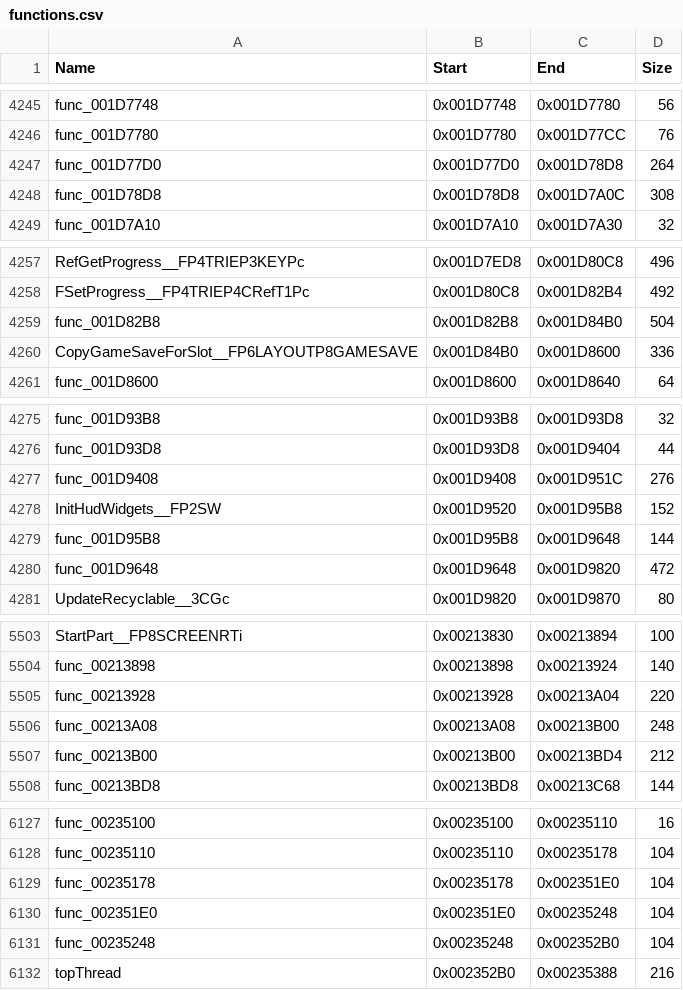
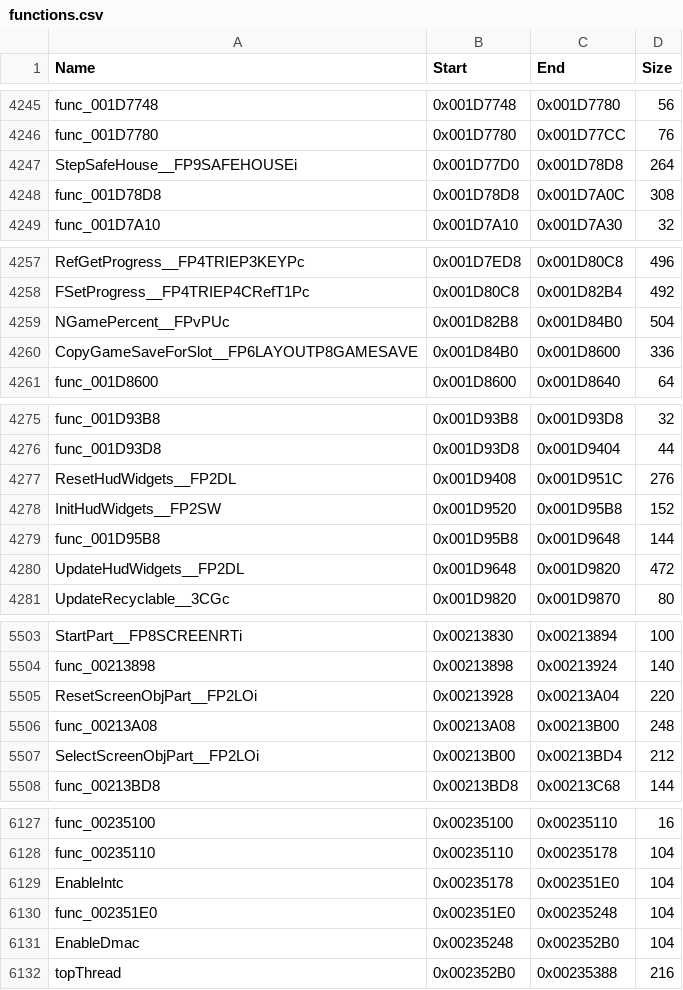
Before and after one commit to Komasia/sly2-decomp, a CSV file: config/functions.csv, drawn as a sheet; only a part is shown, gaps mark what is left out; the diff covers the shown part only.

```diff
--- a/config/functions.csv
+++ b/config/functions.csv
@@ -4246,3 +4246,3 @@ func_001D7748,0x001D7748,0x001D7780,56
 func_001D7780,0x001D7780,0x001D77CC,76
-func_001D77D0,0x001D77D0,0x001D78D8,264
+StepSafeHouse__FP9SAFEHOUSEi,0x001D77D0,0x001D78D8,264
 func_001D78D8,0x001D78D8,0x001D7A0C,308
@@ -4258,3 +4258,3 @@ RefGetProgress__FP4TRIEP3KEYPc,0x001D7ED8,0x001D80C8,496
 FSetProgress__FP4TRIEP4CRefT1Pc,0x001D80C8,0x001D82B4,492
-func_001D82B8,0x001D82B8,0x001D84B0,504
+NGamePercent__FPvPUc,0x001D82B8,0x001D84B0,504
 CopyGameSaveForSlot__FP6LAYOUTP8GAMESAVE,0x001D84B0,0x001D8600,336
@@ -4276,6 +4276,6 @@ func_001D93B8,0x001D93B8,0x001D93D8,32
 func_001D93D8,0x001D93D8,0x001D9404,44
-func_001D9408,0x001D9408,0x001D951C,276
+ResetHudWidgets__FP2DL,0x001D9408,0x001D951C,276
 InitHudWidgets__FP2SW,0x001D9520,0x001D95B8,152
 func_001D95B8,0x001D95B8,0x001D9648,144
-func_001D9648,0x001D9648,0x001D9820,472
+UpdateHudWidgets__FP2DL,0x001D9648,0x001D9820,472
 UpdateRecyclable__3CGc,0x001D9820,0x001D9870,80
@@ -5504,5 +5504,5 @@ StartPart__FP8SCREENRTi,0x00213830,0x00213894,100
 func_00213898,0x00213898,0x00213924,140
-func_00213928,0x00213928,0x00213A04,220
+ResetScreenObjPart__FP2LOi,0x00213928,0x00213A04,220
 func_00213A08,0x00213A08,0x00213B00,248
-func_00213B00,0x00213B00,0x00213BD4,212
+SelectScreenObjPart__FP2LOi,0x00213B00,0x00213BD4,212
 func_00213BD8,0x00213BD8,0x00213C68,144
@@ -6128,5 +6128,5 @@ func_00235100,0x00235100,0x00235110,16
 func_00235110,0x00235110,0x00235178,104
-func_00235178,0x00235178,0x002351E0,104
+EnableIntc,0x00235178,0x002351E0,104
 func_002351E0,0x002351E0,0x00235248,104
-func_00235248,0x00235248,0x002352B0,104
+EnableDmac,0x00235248,0x002352B0,104
 topThread,0x002352B0,0x00235388,216
```
Also changed, not shown: 3 edited cells elsewhere in this file, config/matched.csv, 53 other files.
